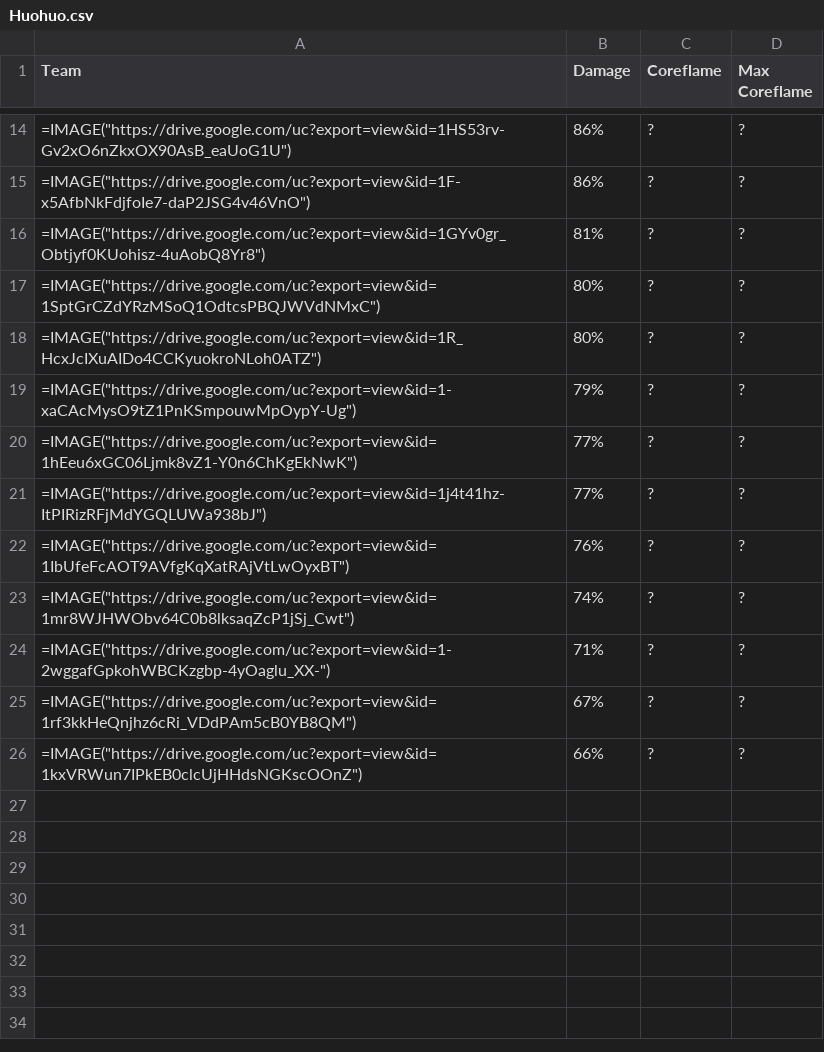
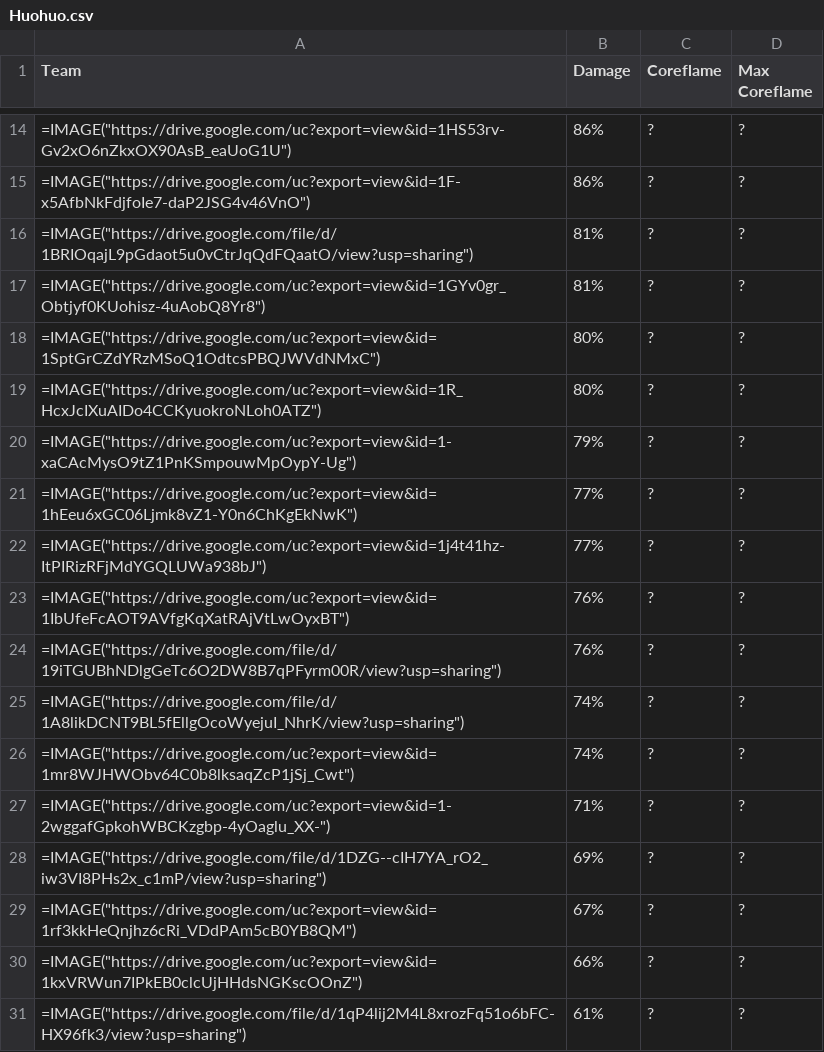
Before and after one commit to farm-zaq/Phainon_Calcs, a CSV file: output/csvs/Huohuo.csv, drawn as a sheet; only a part is shown, gaps mark what is left out.

```diff
--- a/output/csvs/Huohuo.csv
+++ b/output/csvs/Huohuo.csv
@@ -15,2 +15,3 @@ Team,Damage,Coreflame,Max Coreflame
 =IMAGE("https://drive.google.com/uc?export=view&id=1F-x5AfbNkFdjfoIe7-daP2JSG4v46VnO"),86%,?,?
+=IMAGE("https://drive.google.com/file/d/1BRIOqajL9pGdaot5u0vCtrJqQdFQaatO/view?usp=sharing"),81%,?,?
 =IMAGE("https://drive.google.com/uc?export=view&id=1GYv0gr_Obtjyf0KUohisz-4uAobQ8Yr8"),81%,?,?
@@ -22,5 +23,9 @@ Team,Damage,Coreflame,Max Coreflame
 =IMAGE("https://drive.google.com/uc?export=view&id=1IbUfeFcAOT9AVfgKqXatRAjVtLwOyxBT"),76%,?,?
+=IMAGE("https://drive.google.com/file/d/19iTGUBhNDlgGeTc6O2DW8B7qPFyrm00R/view?usp=sharing"),76%,?,?
+=IMAGE("https://drive.google.com/file/d/1A8likDCNT9BL5fEllgOcoWyejuI_NhrK/view?usp=sharing"),74%,?,?
 =IMAGE("https://drive.google.com/uc?export=view&id=1mr8WJHWObv64C0b8lksaqZcP1jSj_Cwt"),74%,?,?
 =IMAGE("https://drive.google.com/uc?export=view&id=1-2wggafGpkohWBCKzgbp-4yOaglu_XX-"),71%,?,?
+=IMAGE("https://drive.google.com/file/d/1DZG--cIH7YA_rO2_iw3VI8PHs2x_c1mP/view?usp=sharing"),69%,?,?
 =IMAGE("https://drive.google.com/uc?export=view&id=1rf3kkHeQnjhz6cRi_VDdPAm5cB0YB8QM"),67%,?,?
 =IMAGE("https://drive.google.com/uc?export=view&id=1kxVRWun7IPkEB0clcUjHHdsNGKscOOnZ"),66%,?,?
+=IMAGE("https://drive.google.com/file/d/1qP4lij2M4L8xrozFq51o6bFC-HX96fk3/view?usp=sharing"),61%,?,?
```
Also changed, not shown: output/csvs/Aventurine.csv, output/csvs/FuXuan.csv, 7 other files.
